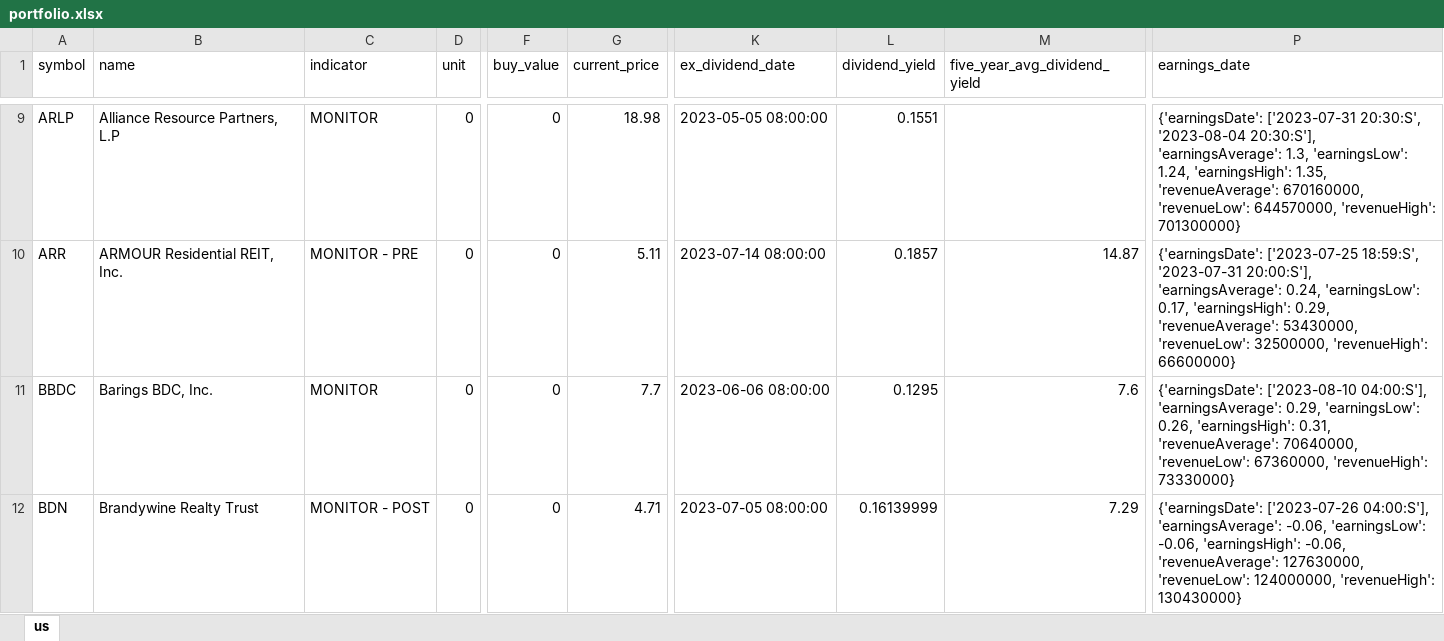
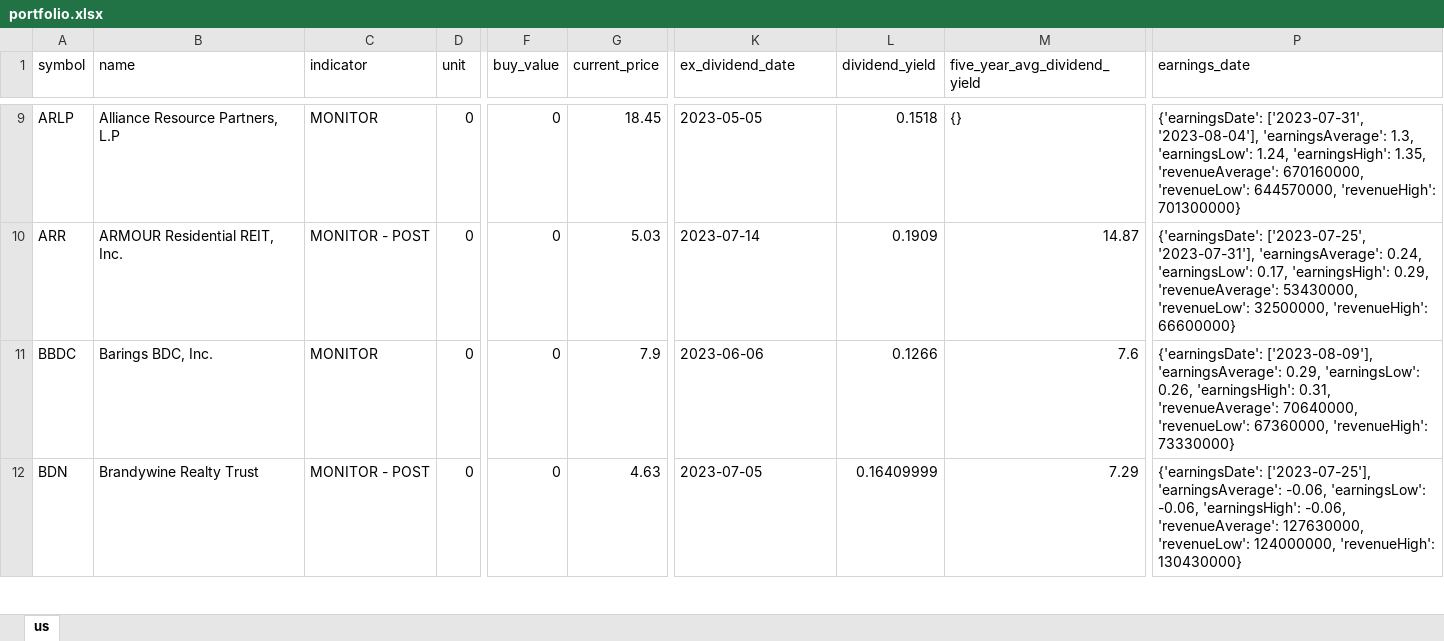
Before and after one commit to alpha2phi-platform/alphalib, an Excel workbook: data/portfolio.xlsx, sheet us, drawn as a sheet; only a part is shown, gaps mark what is left out; values as stored, in another font and other column widths than the file's, no cell formats; the diff covers the shown part only; the diff names each change by its address in the sheet, - before the commit and + after, or states it on an @@ line.

```diff
--- a/data/portfolio.xlsx (sheet us)
+++ b/data/portfolio.xlsx (sheet us)
-G9 (current_price): 18.98
+G9 (current_price): 18.45
-K9 (ex_dividend_date): 2023-05-05 08:00:00
+K9 (ex_dividend_date): 2023-05-05
-L9 (dividend_yield): 0.1551
+L9 (dividend_yield): 0.1518
-M9 (five_year_avg_dividend_yield): (empty)
+M9 (five_year_avg_dividend_yield): {}
-P9 (earnings_date): {'earningsDate': ['2023-07-31 20:30:S', '2023-08-04 20:30:S'], 'earningsAverage': 1.3,…
+P9 (earnings_date): {'earningsDate': ['2023-07-31', '2023-08-04'], 'earningsAverage': 1.3,…
-C10 (indicator): MONITOR - PRE
+C10 (indicator): MONITOR - POST
-G10 (current_price): 5.11
+G10 (current_price): 5.03
-K10 (ex_dividend_date): 2023-07-14 08:00:00
+K10 (ex_dividend_date): 2023-07-14
-L10 (dividend_yield): 0.1857
+L10 (dividend_yield): 0.1909
-P10 (earnings_date): {'earningsDate': ['2023-07-25 18:59:S', '2023-07-31 20:00:S'], 'earningsAverage': 0.24,…
+P10 (earnings_date): {'earningsDate': ['2023-07-25', '2023-07-31'], 'earningsAverage': 0.24,…
-G11 (current_price): 7.7
+G11 (current_price): 7.9
-K11 (ex_dividend_date): 2023-06-06 08:00:00
+K11 (ex_dividend_date): 2023-06-06
-L11 (dividend_yield): 0.1295
+L11 (dividend_yield): 0.1266
-P11 (earnings_date): {'earningsDate': ['2023-08-10 04:00:S'], 'earningsAverage': 0.29,…
+P11 (earnings_date): {'earningsDate': ['2023-08-09'], 'earningsAverage': 0.29,…
-G12 (current_price): 4.71
+G12 (current_price): 4.63
-K12 (ex_dividend_date): 2023-07-05 08:00:00
+K12 (ex_dividend_date): 2023-07-05
-L12 (dividend_yield): 0.16139999
+L12 (dividend_yield): 0.16409999
-P12 (earnings_date): {'earningsDate': ['2023-07-26 04:00:S'], 'earningsAverage': -0.06,…
+P12 (earnings_date): {'earningsDate': ['2023-07-25'], 'earningsAverage': -0.06,…
```
Also changed, not shown: 321 edited cells elsewhere in this sheet, cell formats, 8 other files.
